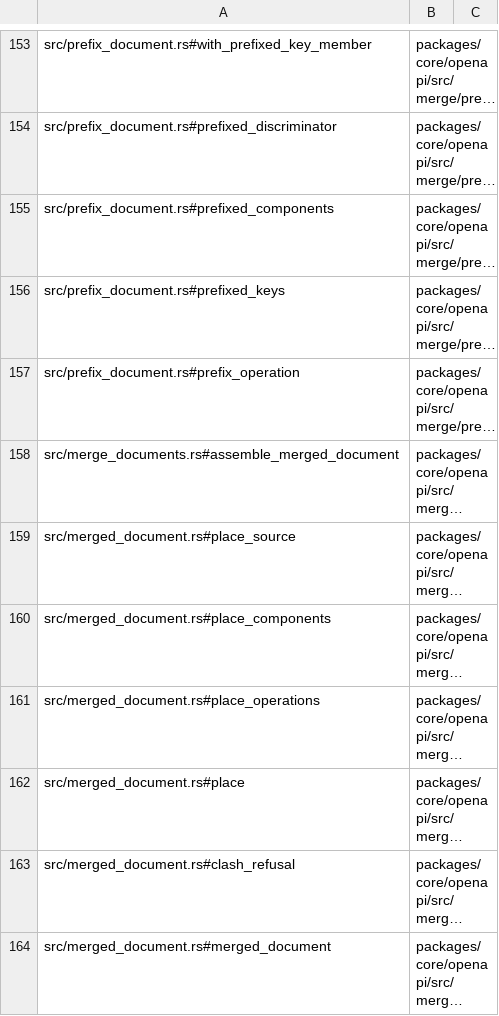
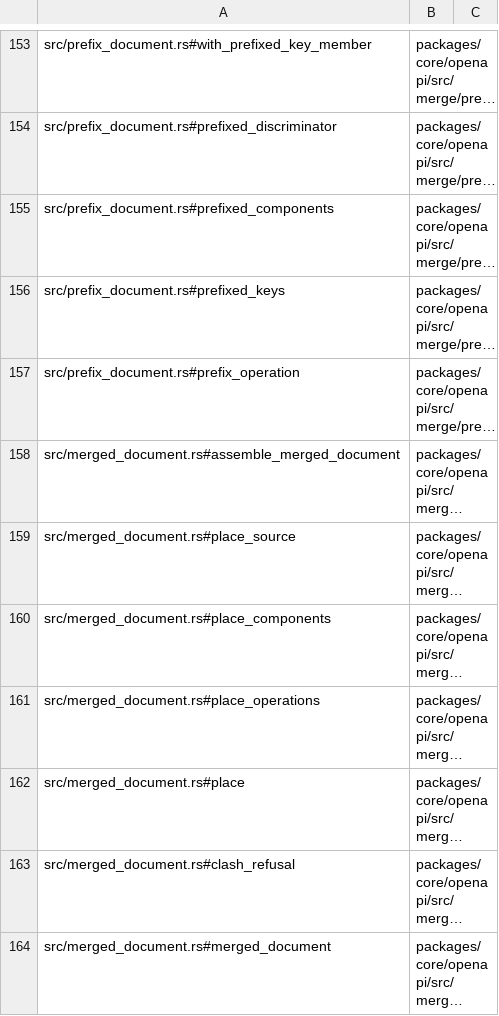
Before and after one commit to jubasse/seampact, a TSV file: crates/openapi/trace.tsv, drawn as a sheet; only a part is shown, gaps mark what is left out; long unchanged cells end in …; the diff names each change by its address in the sheet, - before the commit and + after, or states it on an @@ line.

```diff
--- a/crates/openapi/trace.tsv
+++ b/crates/openapi/trace.tsv
-A158: src/merge_documents.rs#assemble_merged_document
+A158: src/merged_document.rs#assemble_merged_document
```
